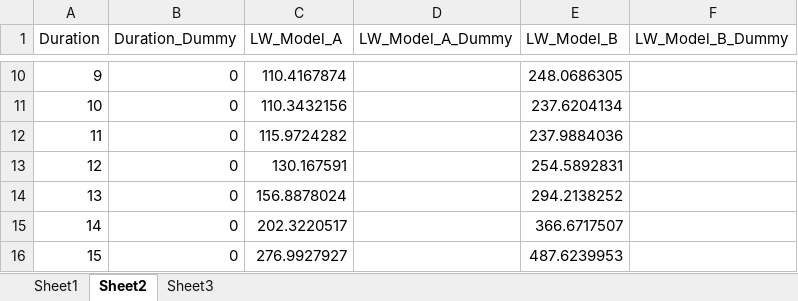
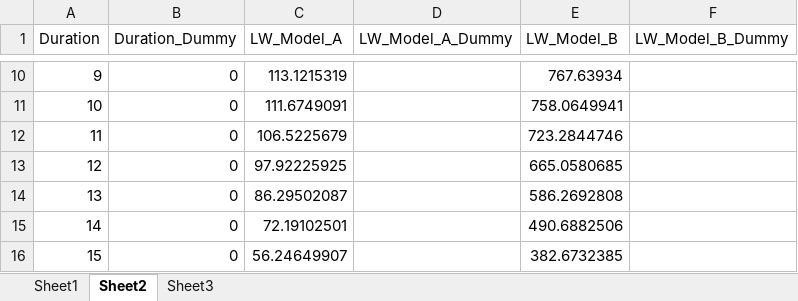
Before and after one commit to lnsongxf/RetirementConsumptionPSID, an Excel workbook: Results/Di_Belsky_Liu_Graph/Di_Matlab_Replication/Matlab_Results.xlsx, sheet Sheet2, drawn as a sheet; only a part is shown, gaps mark what is left out; values as stored, in another font and other column widths than the file's, no borders; the diff covers the shown part only; the diff names each change by its address in the sheet, - before the commit and + after, or states it on an @@ line.

```diff
--- a/Results/Di_Belsky_Liu_Graph/Di_Matlab_Replication/Matlab_Results.xlsx (sheet Sheet2)
+++ b/Results/Di_Belsky_Liu_Graph/Di_Matlab_Replication/Matlab_Results.xlsx (sheet Sheet2)
-C10 (LW_Model_A): 110.4167874
+C10 (LW_Model_A): 113.1215319
-E10 (LW_Model_B): 248.0686305
+E10 (LW_Model_B): 767.63934
-C11 (LW_Model_A): 110.3432156
+C11 (LW_Model_A): 111.6749091
-E11 (LW_Model_B): 237.6204134
+E11 (LW_Model_B): 758.0649941
-C12 (LW_Model_A): 115.9724282
+C12 (LW_Model_A): 106.5225679
-E12 (LW_Model_B): 237.9884036
+E12 (LW_Model_B): 723.2844746
-C13 (LW_Model_A): 130.167591
+C13 (LW_Model_A): 97.92225925
-E13 (LW_Model_B): 254.5892831
+E13 (LW_Model_B): 665.0580685
-C14 (LW_Model_A): 156.8878024
+C14 (LW_Model_A): 86.29502087
-E14 (LW_Model_B): 294.2138252
+E14 (LW_Model_B): 586.2692808
-C15 (LW_Model_A): 202.3220517
+C15 (LW_Model_A): 72.19102501
-E15 (LW_Model_B): 366.6717507
+E15 (LW_Model_B): 490.6882506
-C16 (LW_Model_A): 276.9927927
+C16 (LW_Model_A): 56.24649907
-E16 (LW_Model_B): 487.6239953
+E16 (LW_Model_B): 382.6732385
```
Also changed, not shown: 32 edited cells elsewhere in this sheet, sheet Sheet1, 12 other files.
